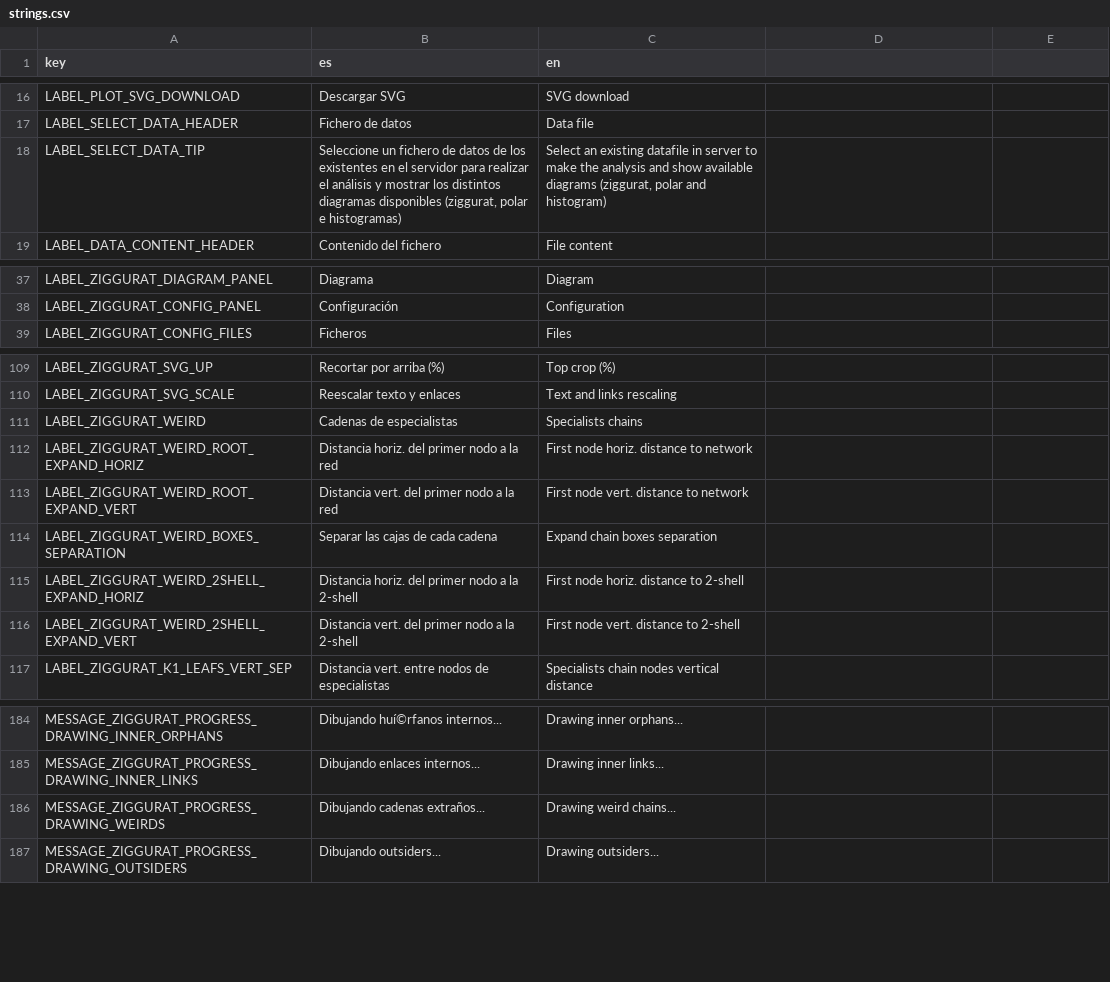
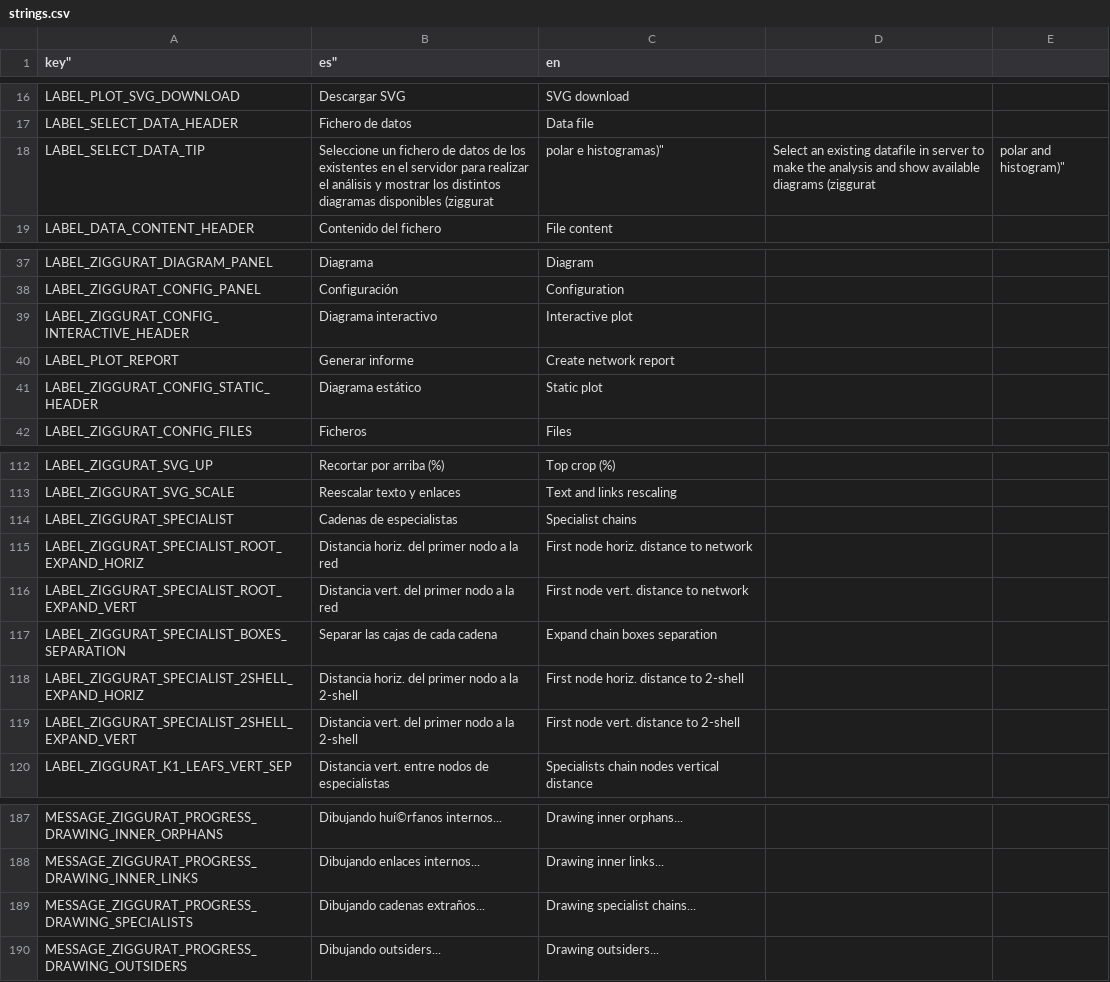
Before and after one commit to jgalgarra/bipartgraph, a CSV file: resources/strings.csv, drawn as a sheet; only a part is shown, gaps mark what is left out; addresses are those after the commit; the diff names each change by its address in the sheet, - before the commit and + after, or states it on an @@ line.

Commit message:
Network detailed report

```diff
--- a/resources/strings.csv
+++ b/resources/strings.csv
-A1: key
+A1: key"
-B1: es
+B1: es"
-B18 (es"): …diagramas disponibles (ziggurat, polar e histogramas)
+B18 (es"): …diagramas disponibles (ziggurat
-C18 (en): Select an existing datafile in server to make the analysis and show available diagrams (ziggurat, polar and histogram)
+C18 (en): polar e histogramas)"
-D18: (empty)
+D18: Select an existing datafile in server to make the analysis and show available diagrams (ziggurat
-E18: (empty)
+E18: polar and histogram)"
+row 39: LABEL_ZIGGURAT_CONFIG_INTERACTIVE_HEADER | Diagrama interactivo | Interactive plot
+row 40: LABEL_PLOT_REPORT | Generar informe | Create network report
+row 41: LABEL_ZIGGURAT_CONFIG_STATIC_HEADER | Diagrama estático | Static plot
-A114 (key"): LABEL_ZIGGURAT_WEIRD
+A114 (key"): LABEL_ZIGGURAT_SPECIALIST
-C114 (en): Specialists chains
+C114 (en): Specialist chains
-A115 (key"): LABEL_ZIGGURAT_WEIRD_ROOT_EXPAND_HORIZ
+A115 (key"): LABEL_ZIGGURAT_SPECIALIST_ROOT_EXPAND_HORIZ
-A116 (key"): LABEL_ZIGGURAT_WEIRD_ROOT_EXPAND_VERT
+A116 (key"): LABEL_ZIGGURAT_SPECIALIST_ROOT_EXPAND_VERT
-A117 (key"): LABEL_ZIGGURAT_WEIRD_BOXES_SEPARATION
+A117 (key"): LABEL_ZIGGURAT_SPECIALIST_BOXES_SEPARATION
-A118 (key"): LABEL_ZIGGURAT_WEIRD_2SHELL_EXPAND_HORIZ
+A118 (key"): LABEL_ZIGGURAT_SPECIALIST_2SHELL_EXPAND_HORIZ
-A119 (key"): LABEL_ZIGGURAT_WEIRD_2SHELL_EXPAND_VERT
+A119 (key"): LABEL_ZIGGURAT_SPECIALIST_2SHELL_EXPAND_VERT
-A189 (key"): MESSAGE_ZIGGURAT_PROGRESS_DRAWING_WEIRDS
+A189 (key"): MESSAGE_ZIGGURAT_PROGRESS_DRAWING_SPECIALISTS
-C189 (en): Drawing weird chains...
+C189 (en): Drawing specialist chains...
```
Also changed, not shown: conf/labelcolors.csv, resources/controls_jsonfields.csv, 38 other files.
